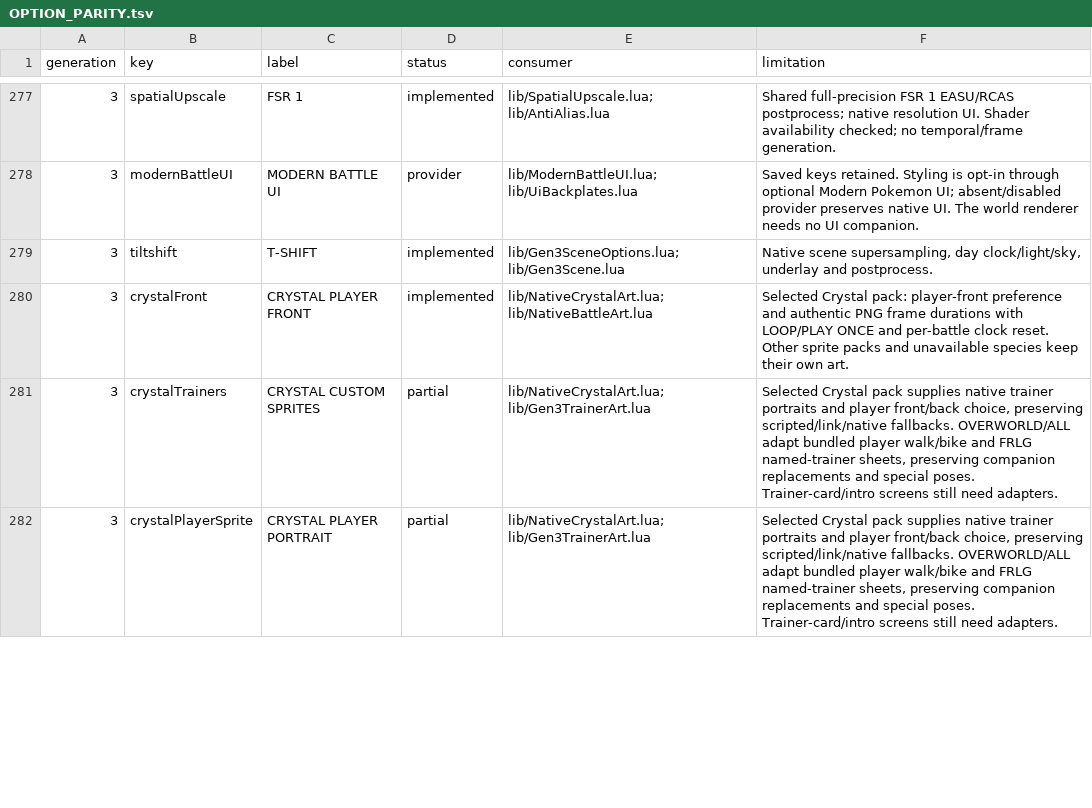
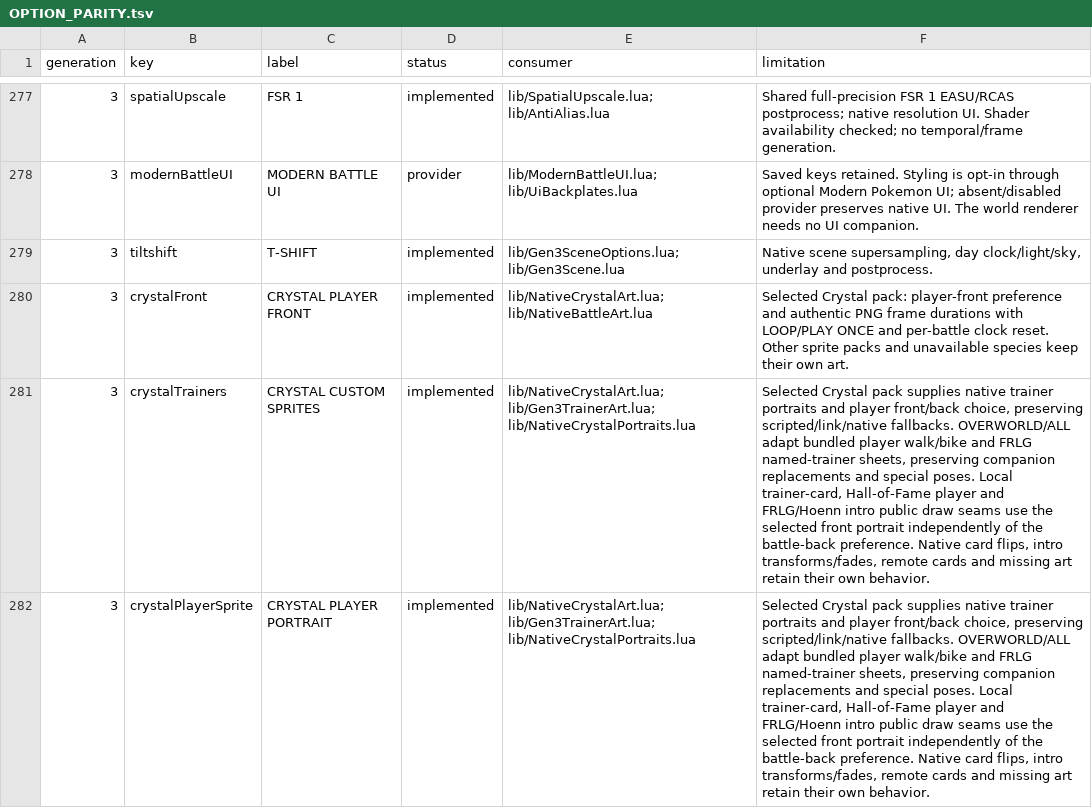
Before and after one commit to notquiteog/DramaticShapeVoxelMod, a TSV file: docs/OPTION_PARITY.tsv, drawn as a sheet; only a part is shown, gaps mark what is left out; the diff covers the shown part only; the diff names each change by its address in the sheet, - before the commit and + after, or states it on an @@ line.

Commit message:
Connect native Gen3 Crystal card and intro portraits

```diff
--- a/docs/OPTION_PARITY.tsv
+++ b/docs/OPTION_PARITY.tsv
-D281:D282 (status): partial
+D281:D282 (status): implemented
-E281:E282 (consumer): lib/NativeCrystalArt.lua; lib/Gen3TrainerArt.lua
+E281:E282 (consumer): lib/NativeCrystalArt.lua; lib/Gen3TrainerArt.lua; lib/NativeCrystalPortraits.lua
-F281:F282 (limitation): …special poses. Trainer-card/intro screens still need adapters.
+F281:F282 (limitation): …special poses. Local trainer-card, Hall-of-Fame player and FRLG/Hoenn intro public draw seams use the selected front portrait independently of the battle-back preference. Native card flips, intro transforms/fades, remote cards and missing art retain their own behavior.
```
Also changed, not shown: 4 edited cells elsewhere in this file, 12 other files.
